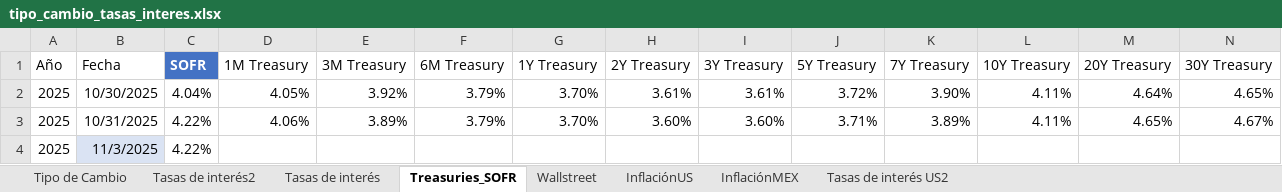
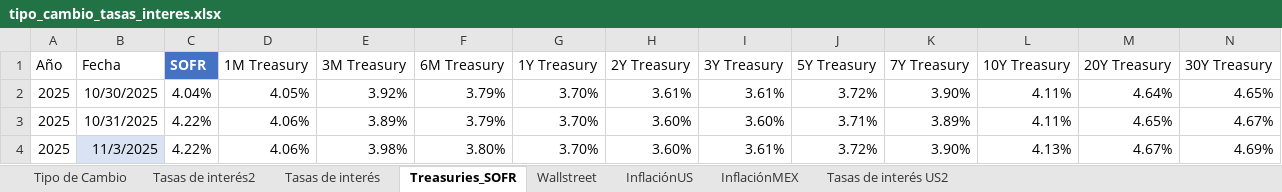
Before and after one commit to ldsanvid/Economy-newsmonitoring, an Excel workbook: tipo_cambio_tasas_interes.xlsx, sheet Treasuries_SOFR, drawn as a sheet; values as stored, in another font and other column widths than the file's, no borders; table styles not drawn; the diff names each change by its address in the sheet, - before the commit and + after, or states it on an @@ line.

```diff
--- a/tipo_cambio_tasas_interes.xlsx (sheet Treasuries_SOFR)
+++ b/tipo_cambio_tasas_interes.xlsx (sheet Treasuries_SOFR)
-D4 (1M Treasury): (empty)
+D4 (1M Treasury): 4.06%
-E4 (3M Treasury): (empty)
+E4 (3M Treasury): 3.98%
-F4 (6M Treasury): (empty)
+F4 (6M Treasury): 3.80%
-G4 (1Y Treasury): (empty)
+G4 (1Y Treasury): 3.70%
-H4 (2Y Treasury): (empty)
+H4 (2Y Treasury): 3.60%
-I4 (3Y Treasury): (empty)
+I4 (3Y Treasury): 3.61%
-J4 (5Y Treasury): (empty)
+J4 (5Y Treasury): 3.72%
-K4 (7Y Treasury): (empty)
+K4 (7Y Treasury): 3.90%
-L4 (10Y Treasury): (empty)
+L4 (10Y Treasury): 4.13%
-M4 (20Y Treasury): (empty)
+M4 (20Y Treasury): 4.67%
-N4 (30Y Treasury): (empty)
+N4 (30Y Treasury): 4.69%
```
Also changed, not shown: sheet Tasas de interés, sheet Tasas de interés2, sheet Wallstreet, noticias_fondo con todas las fuentes_rango_03-07-2025.xlsx, 5 other files.
